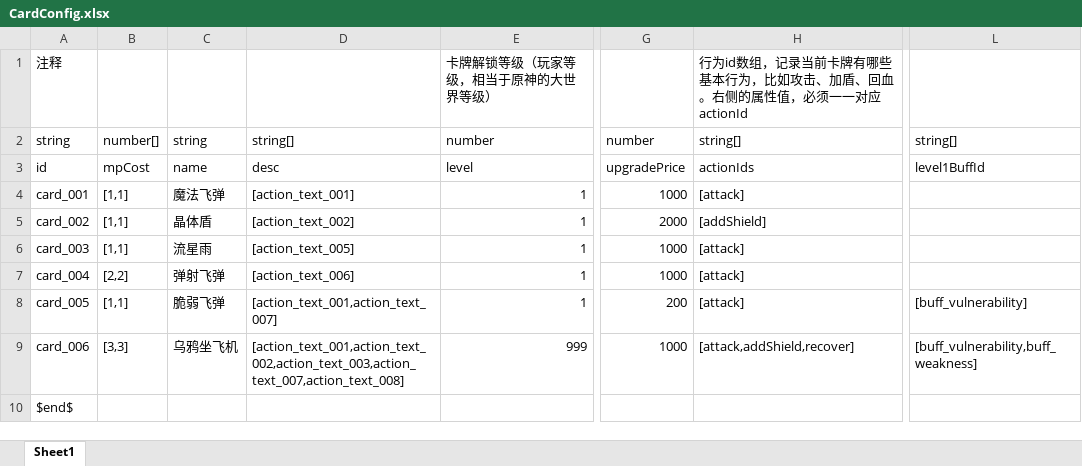
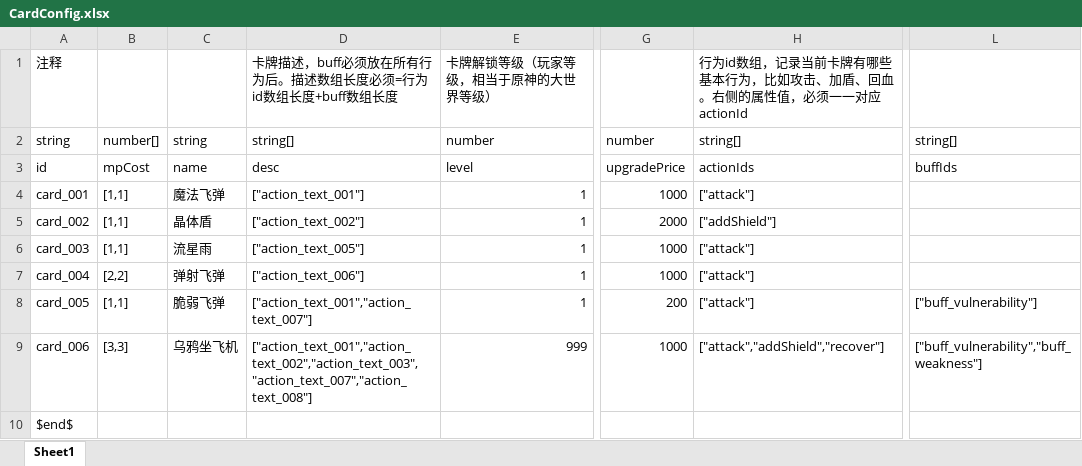
Before and after one commit to GouTouLi-Yu/lgyyxyres, an Excel workbook: data/CardConfig.xlsx, sheet Sheet1, drawn as a sheet; only a part is shown, gaps mark what is left out; values as stored, in another font and other column widths than the file's, no borders; the diff names each change by its address in the sheet, - before the commit and + after, or states it on an @@ line.

```diff
--- a/data/CardConfig.xlsx (sheet Sheet1)
+++ b/data/CardConfig.xlsx (sheet Sheet1)
-D1: (empty)
+D1: 卡牌描述，buff必须放在所有行为后。描述数组长度必须=行为id数组长度+buff数组长度
-L3: level1BuffId
+L3: buffIds
-D4: [action_text_001]
+D4: ["action_text_001"]
-H4: [attack]
+H4: ["attack"]
-D5: [action_text_002]
+D5: ["action_text_002"]
-H5: [addShield]
+H5: ["addShield"]
-D6: [action_text_005]
+D6: ["action_text_005"]
-H6:H8: [attack]
+H6:H8: ["attack"]
-D7: [action_text_006]
+D7: ["action_text_006"]
-D8: [action_text_001,action_text_007]
+D8: ["action_text_001","action_text_007"]
-L8: [buff_vulnerability]
+L8: ["buff_vulnerability"]
-D9: [action_text_001,action_text_002,action_text_003,action_text_007,action_text_008]
+D9: ["action_text_001","action_text_002","action_text_003","action_text_007","action_text_008"]
-H9: [attack,addShield,recover]
+H9: ["attack","addShield","recover"]
-L9: [buff_vulnerability,buff_weakness]
+L9: ["buff_vulnerability","buff_weakness"]
```
Also changed, not shown: data/BuffConfig.xlsx, data/EnemyConfig.xlsx, 2 other files.
